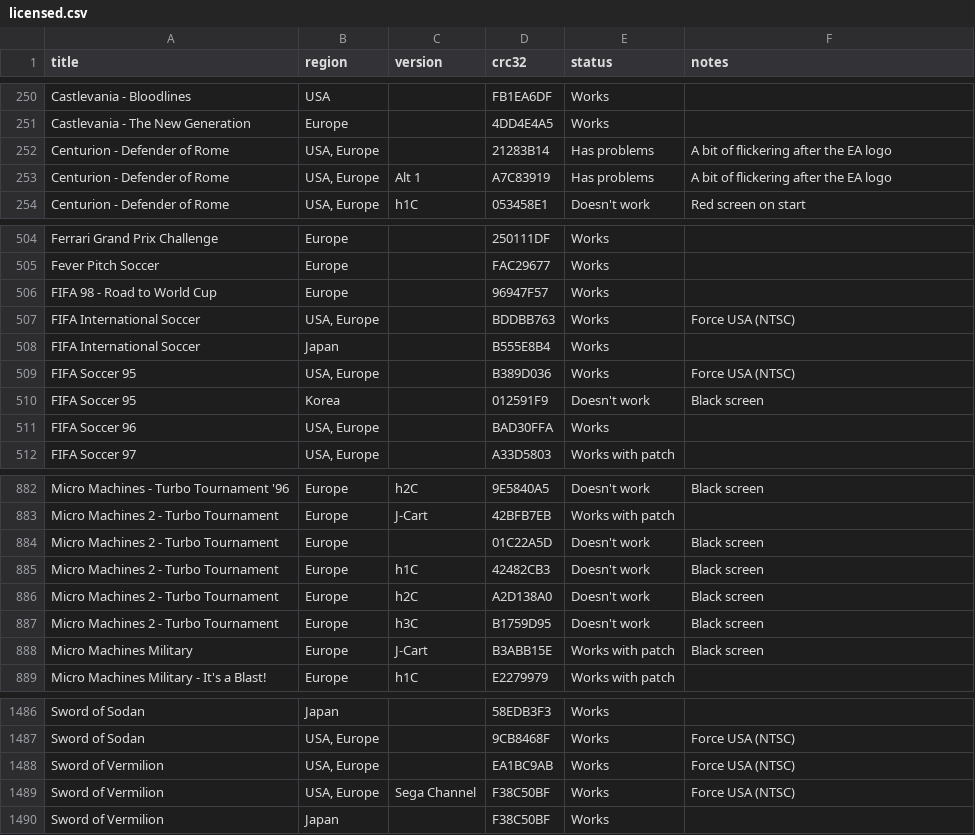
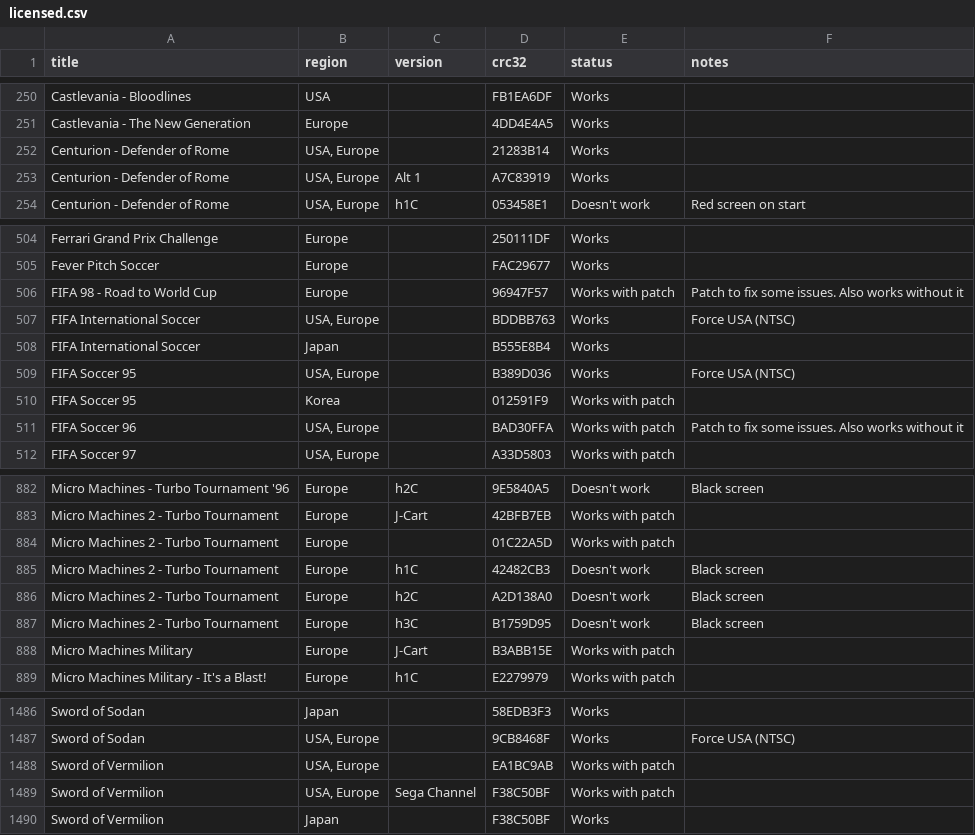
Before and after one commit to DanTheMan827-Hakchi/m2engage-compatibility, a CSV file: _data/licensed.csv, drawn as a sheet; only a part is shown, gaps mark what is left out; the diff covers the shown part only.

```diff
--- a/_data/licensed.csv
+++ b/_data/licensed.csv
@@ -251,4 +251,4 @@ Castlevania - Bloodlines,USA,,FB1EA6DF,Works,,
 Castlevania - The New Generation,Europe,,4DD4E4A5,Works,,
-Centurion - Defender of Rome,"USA, Europe",,21283B14,Has problems,A bit of flickering after the EA logo,
-Centurion - Defender of Rome,"USA, Europe",Alt 1,A7C83919,Has problems,A bit of flickering after the EA logo,
+Centurion - Defender of Rome,"USA, Europe",,21283B14,Works,,
+Centurion - Defender of Rome,"USA, Europe",Alt 1,A7C83919,Works,,
 Centurion - Defender of Rome,"USA, Europe",h1C,053458E1,Doesn't work,Red screen on start,
@@ -505,3 +505,3 @@ Ferrari Grand Prix Challenge,Europe,,250111DF,Works,,
 Fever Pitch Soccer,Europe,,FAC29677,Works,,
-FIFA 98 - Road to World Cup,Europe,,96947F57,Works,,
+FIFA 98 - Road to World Cup,Europe,,96947F57,Works with patch,Patch to fix some issues. Also works without it,
 FIFA International Soccer,"USA, Europe",,BDDBB763,Works,Force USA (NTSC),
@@ -509,4 +509,4 @@ FIFA International Soccer,Japan,,B555E8B4,Works,,
 FIFA Soccer 95,"USA, Europe",,B389D036,Works,Force USA (NTSC),
-FIFA Soccer 95,Korea,,012591F9,Doesn't work,Black screen,
-FIFA Soccer 96,"USA, Europe",,BAD30FFA,Works,,
+FIFA Soccer 95,Korea,,012591F9,Works with patch,,
+FIFA Soccer 96,"USA, Europe",,BAD30FFA,Works with patch,Patch to fix some issues. Also works without it,
 FIFA Soccer 97,"USA, Europe",,A33D5803,Works with patch,,
@@ -883,3 +883,3 @@ Micro Machines - Turbo Tournament '96,Europe,h2C,9E5840A5,Doesn't work,Black scr
 Micro Machines 2 - Turbo Tournament,Europe,J-Cart,42BFB7EB,Works with patch,,
-Micro Machines 2 - Turbo Tournament,Europe,,01C22A5D,Doesn't work,Black screen,
+Micro Machines 2 - Turbo Tournament,Europe,,01C22A5D,Works with patch,,
 Micro Machines 2 - Turbo Tournament,Europe,h1C,42482CB3,Doesn't work,Black screen,
@@ -887,3 +887,3 @@ Micro Machines 2 - Turbo Tournament,Europe,h2C,A2D138A0,Doesn't work,Black scree
 Micro Machines 2 - Turbo Tournament,Europe,h3C,B1759D95,Doesn't work,Black screen,
-Micro Machines Military,Europe,J-Cart,B3ABB15E,Works with patch,Black screen,
+Micro Machines Military,Europe,J-Cart,B3ABB15E,Works with patch,,
 Micro Machines Military - It's a Blast!,Europe,h1C,E2279979,Works with patch,,
@@ -1487,4 +1487,4 @@ Sword of Sodan,Japan,,58EDB3F3,Works,,
 Sword of Sodan,"USA, Europe",,9CB8468F,Works,Force USA (NTSC),
-Sword of Vermilion,"USA, Europe",,EA1BC9AB,Works,Force USA (NTSC),
-Sword of Vermilion,"USA, Europe",Sega Channel,F38C50BF,Works,Force USA (NTSC),
+Sword of Vermilion,"USA, Europe",,EA1BC9AB,Works with patch,,
+Sword of Vermilion,"USA, Europe",Sega Channel,F38C50BF,Works with patch,,
 Sword of Vermilion,Japan,,F38C50BF,Works,,
```
Also changed, not shown: 52 edited cells elsewhere in this file, 1 other file.
